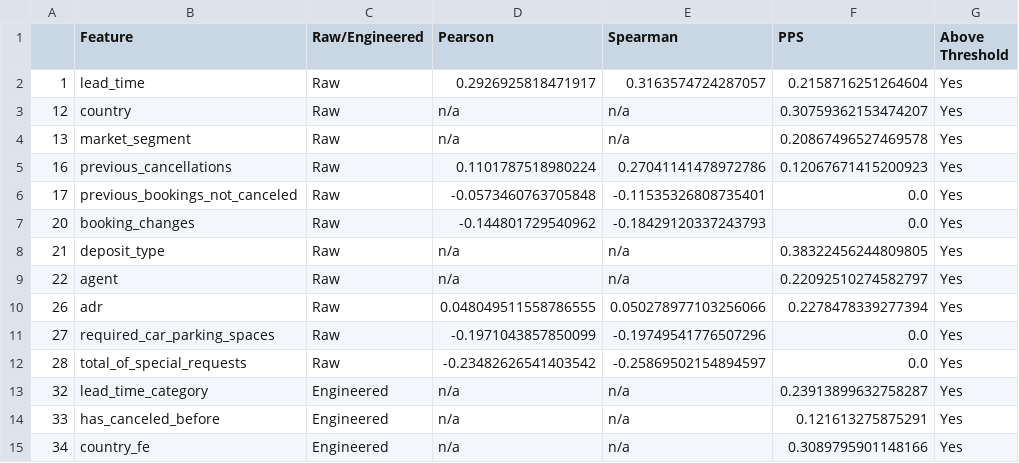
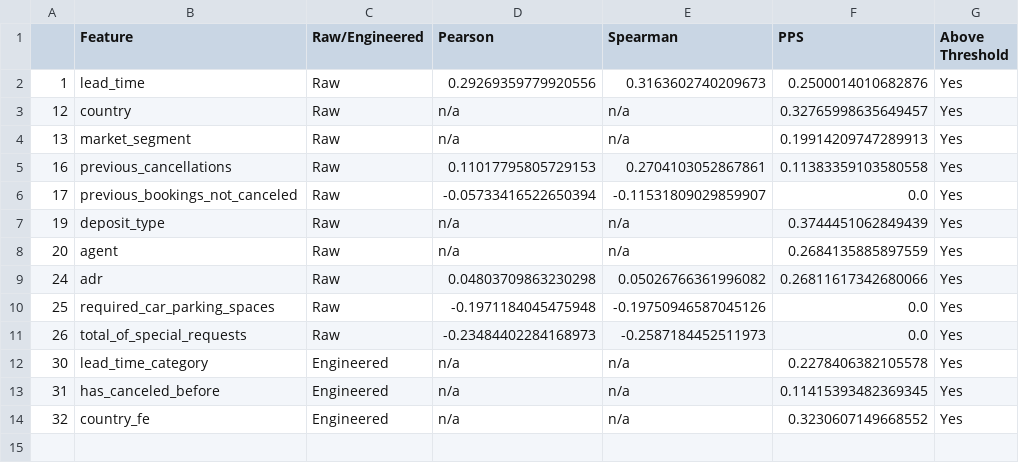
Before and after one commit to geraldine-mor/cancel-protect, a CSV file: outputs/correlation/TopFeatures.csv, drawn as a sheet.

```diff
--- a/outputs/correlation/TopFeatures.csv
+++ b/outputs/correlation/TopFeatures.csv
@@ -1,15 +1,14 @@
 ,Feature,Raw/Engineered,Pearson,Spearman,PPS,Above Threshold
-1,lead_time,Raw,0.2926925818471917,0.3163574724287057,0.2158716251264604,Yes
-12,country,Raw,n/a,n/a,0.30759362153474207,Yes
-13,market_segment,Raw,n/a,n/a,0.20867496527469578,Yes
-16,previous_cancellations,Raw,0.1101787518980224,0.27041141478972786,0.12067671415200923,Yes
-17,previous_bookings_not_canceled,Raw,-0.0573460763705848,-0.11535326808735401,0.0,Yes
-20,booking_changes,Raw,-0.144801729540962,-0.18429120337243793,0.0,Yes
-21,deposit_type,Raw,n/a,n/a,0.38322456244809805,Yes
-22,agent,Raw,n/a,n/a,0.22092510274582797,Yes
-26,adr,Raw,0.048049511558786555,0.050278977103256066,0.2278478339277394,Yes
-27,required_car_parking_spaces,Raw,-0.1971043857850099,-0.19749541776507296,0.0,Yes
-28,total_of_special_requests,Raw,-0.23482626541403542,-0.25869502154894597,0.0,Yes
-32,lead_time_category,Engineered,n/a,n/a,0.23913899632758287,Yes
-33,has_canceled_before,Engineered,n/a,n/a,0.121613275875291,Yes
-34,country_fe,Engineered,n/a,n/a,0.3089795901148166,Yes
+1,lead_time,Raw,0.29269359779920556,0.3163602740209673,0.2500014010682876,Yes
+12,country,Raw,n/a,n/a,0.32765998635649457,Yes
+13,market_segment,Raw,n/a,n/a,0.19914209747289913,Yes
+16,previous_cancellations,Raw,0.11017795805729153,0.2704103052867861,0.11383359103580558,Yes
+17,previous_bookings_not_canceled,Raw,-0.05733416522650394,-0.11531809029859907,0.0,Yes
+19,deposit_type,Raw,n/a,n/a,0.3744451062849439,Yes
+20,agent,Raw,n/a,n/a,0.2684135885897559,Yes
+24,adr,Raw,0.04803709863230298,0.05026766361996082,0.26811617342680066,Yes
+25,required_car_parking_spaces,Raw,-0.1971184045475948,-0.19750946587045126,0.0,Yes
+26,total_of_special_requests,Raw,-0.23484402284168973,-0.2587184452511973,0.0,Yes
+30,lead_time_category,Engineered,n/a,n/a,0.2278406382105578,Yes
+31,has_canceled_before,Engineered,n/a,n/a,0.11415393482369345,Yes
+32,country_fe,Engineered,n/a,n/a,0.3230607149668552,Yes
```
Also changed, not shown: outputs/correlation/RankedFeatures.csv, 21 other files.
